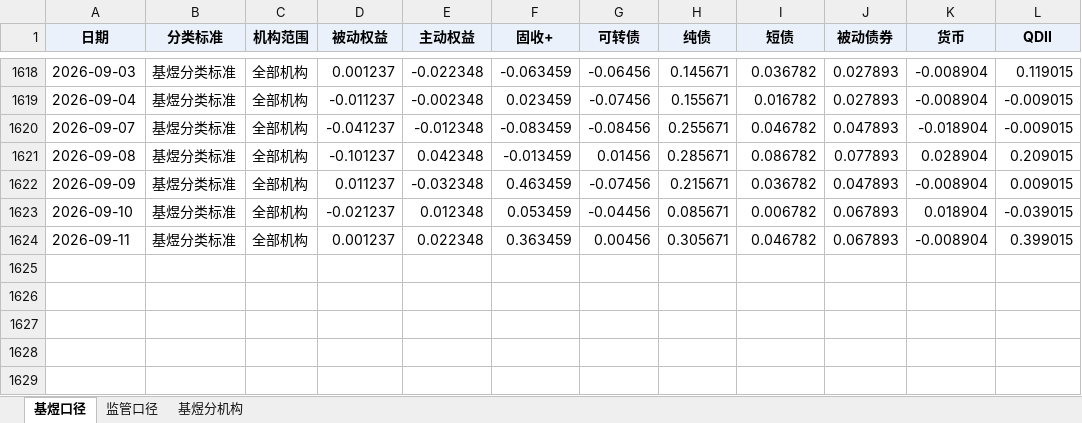
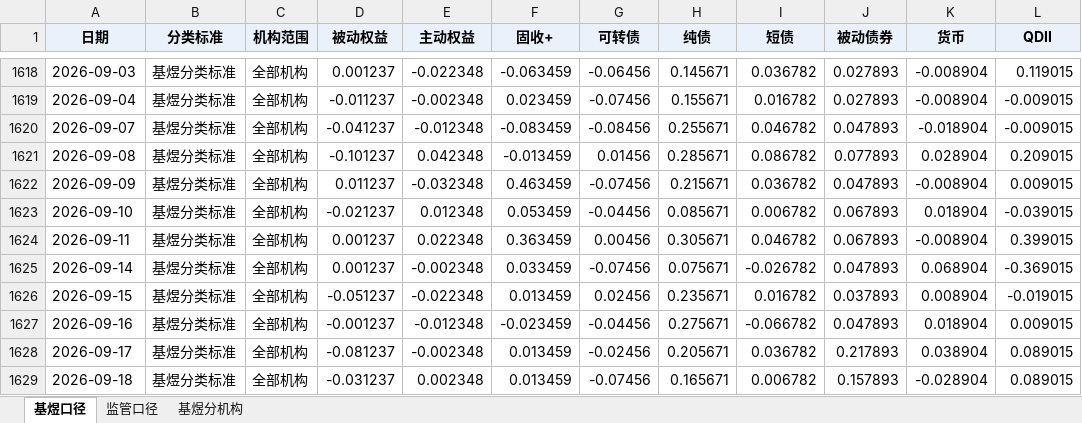
Before and after one commit to ChrisIsirhC/local-bond-strategy-lab, an Excel workbook: data_processed/data更新/jigouyun_transaction_summary.xlsx, sheet 基煜口径, drawn as a sheet; only a part is shown, gaps mark what is left out; values as stored, in another font and other column widths than the file's, no borders; the diff names each change by its address in the sheet, - before the commit and + after, or states it on an @@ line.

```diff
--- a/data_processed/data更新/jigouyun_transaction_summary.xlsx (sheet 基煜口径)
+++ b/data_processed/data更新/jigouyun_transaction_summary.xlsx (sheet 基煜口径)
+row 1625: 2026-09-14 | 基煜分类标准 | 全部机构 | 0.001237 | -0.002348 | 0.033459 | -0.07456 | 0.075671 | -0.026782 | 0.047893 | 0.068904 | -0.369015
+row 1626: 2026-09-15 | 基煜分类标准 | 全部机构 | -0.051237 | -0.022348 | 0.013459 | 0.02456 | 0.235671 | 0.016782 | 0.037893 | 0.008904 | -0.019015
+row 1627: 2026-09-16 | 基煜分类标准 | 全部机构 | -0.001237 | -0.012348 | -0.023459 | -0.04456 | 0.275671 | -0.066782 | 0.047893 | 0.018904 | 0.009015
+row 1628: 2026-09-17 | 基煜分类标准 | 全部机构 | -0.081237 | -0.002348 | 0.013459 | -0.02456 | 0.205671 | 0.036782 | 0.217893 | 0.038904 | 0.089015
+row 1629: 2026-09-18 | 基煜分类标准 | 全部机构 | -0.031237 | 0.002348 | 0.013459 | -0.07456 | 0.165671 | 0.006782 | 0.157893 | -0.028904 | 0.089015
```
Also changed, not shown: sheet 基煜分机构, sheet 监管口径, benchmark_data/10Y国债地债YTM.xlsx, 47 other files.
